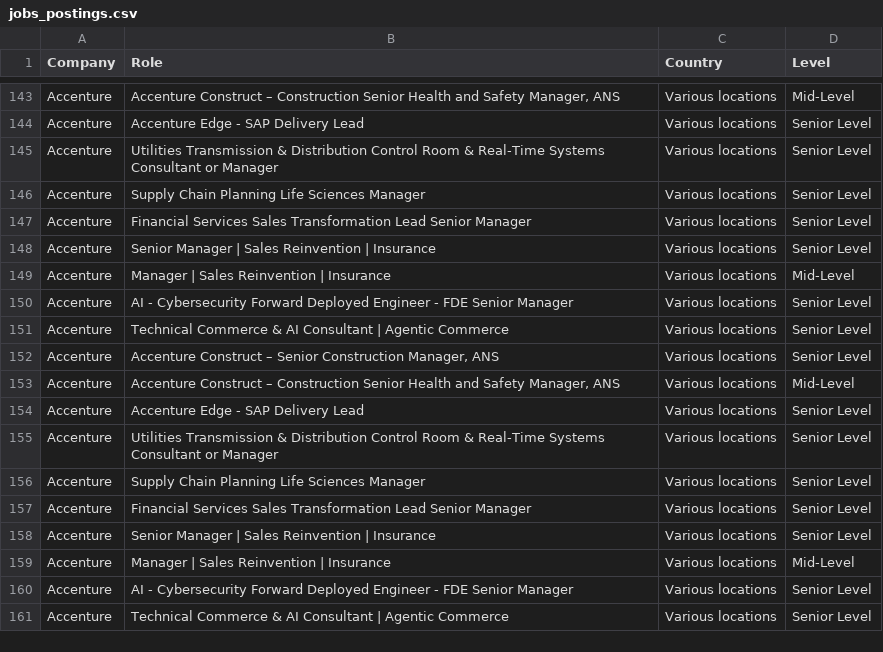
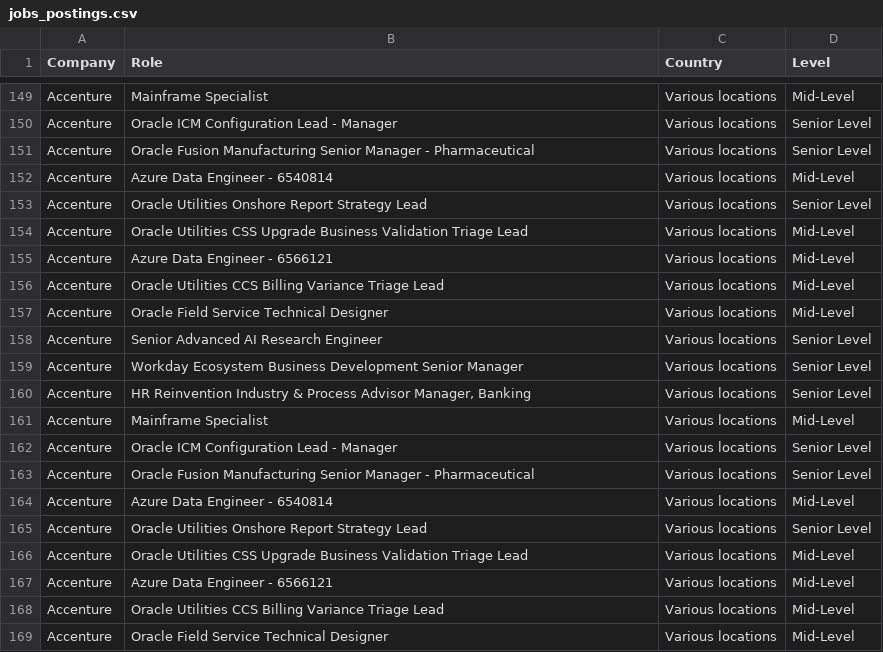
Before and after one commit to nefigarcia/outsourcing-analysis, a CSV file: jobs_postings.csv, drawn as a sheet; only a part is shown, gaps mark what is left out; addresses are those after the commit; the diff covers the shown part only; the diff names each change by its address in the sheet, - before the commit and + after, or states it on an @@ line.

```diff
--- a/jobs_postings.csv
+++ b/jobs_postings.csv
-B149 (Role): Accenture Construct – Construction Senior Health and Safety Manager, ANS
+B149 (Role): Mainframe Specialist
-B150 (Role): Accenture Edge - SAP Delivery Lead
+B150 (Role): Oracle ICM Configuration Lead - Manager
-B151 (Role): Utilities Transmission & Distribution Control Room & Real-Time Systems Consultant or Manager
+B151 (Role): Oracle Fusion Manufacturing Senior Manager - Pharmaceutical
+row 152: Accenture | Azure Data Engineer - 6540814 | Various locations | Mid-Level
-B153 (Role): Supply Chain Planning Life Sciences Manager
+B153 (Role): Oracle Utilities Onshore Report Strategy Lead
-B154 (Role): Financial Services Sales Transformation Lead Senior Manager
+B154 (Role): Oracle Utilities CSS Upgrade Business Validation Triage Lead
-D154 (Level): Senior Level
+D154 (Level): Mid-Level
+row 155: Accenture | Azure Data Engineer - 6566121 | Various locations | Mid-Level
-B156 (Role): Senior Manager | Sales Reinvention | Insurance
+B156 (Role): Oracle Utilities CCS Billing Variance Triage Lead
-D156 (Level): Senior Level
+D156 (Level): Mid-Level
-B157 (Role): Manager | Sales Reinvention | Insurance
+B157 (Role): Oracle Field Service Technical Designer
-B158 (Role): AI - Cybersecurity Forward Deployed Engineer - FDE Senior Manager
+B158 (Role): Senior Advanced AI Research Engineer
-B159 (Role): Technical Commerce & AI Consultant | Agentic Commerce
+B159 (Role): Workday Ecosystem Business Development Senior Manager
-B160 (Role): Accenture Construct – Senior Construction Manager, ANS
+B160 (Role): HR Reinvention Industry & Process Advisor Manager, Banking
-B161 (Role): Accenture Construct – Construction Senior Health and Safety Manager, ANS
+B161 (Role): Mainframe Specialist
-B162 (Role): Accenture Edge - SAP Delivery Lead
+B162 (Role): Oracle ICM Configuration Lead - Manager
-B163 (Role): Utilities Transmission & Distribution Control Room & Real-Time Systems Consultant or Manager
+B163 (Role): Oracle Fusion Manufacturing Senior Manager - Pharmaceutical
-B164 (Role): Supply Chain Planning Life Sciences Manager
+B164 (Role): Azure Data Engineer - 6540814
-D164 (Level): Senior Level
+D164 (Level): Mid-Level
-B165 (Role): Financial Services Sales Transformation Lead Senior Manager
+B165 (Role): Oracle Utilities Onshore Report Strategy Lead
-B166 (Role): Senior Manager | Sales Reinvention | Insurance
+B166 (Role): Oracle Utilities CSS Upgrade Business Validation Triage Lead
-D166 (Level): Senior Level
+D166 (Level): Mid-Level
-B167 (Role): Manager | Sales Reinvention | Insurance
+B167 (Role): Azure Data Engineer - 6566121
-B168 (Role): AI - Cybersecurity Forward Deployed Engineer - FDE Senior Manager
+B168 (Role): Oracle Utilities CCS Billing Variance Triage Lead
-D168:D169 (Level): Senior Level
+D168:D169 (Level): Mid-Level
-B169 (Role): Technical Commerce & AI Consultant | Agentic Commerce
+B169 (Role): Oracle Field Service Technical Designer
```
Also changed, not shown: 6 added rows, 60 moved rows and 25 edited cells elsewhere in this file.
